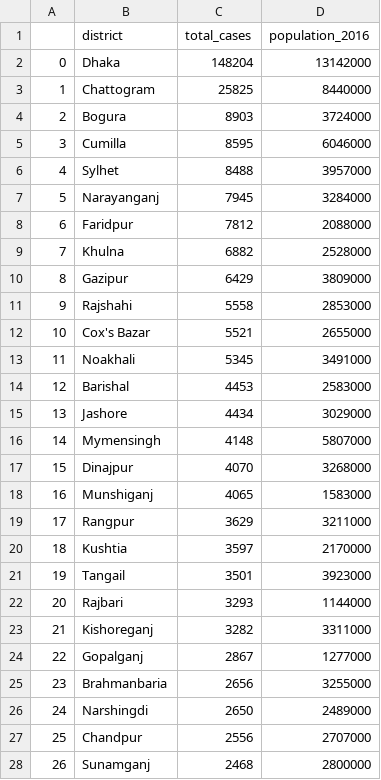
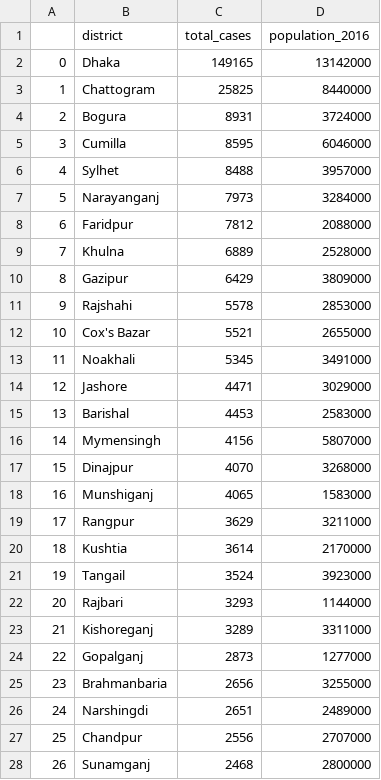
Before and after one commit to rezw4n/Bangladesh_Covid-19_Cases, a CSV file: Data/cases_including_pop_data.csv, drawn as a sheet; only a part is shown; the diff covers the shown part only.

```diff
--- a/Data/cases_including_pop_data.csv
+++ b/Data/cases_including_pop_data.csv
@@ -1,17 +1,17 @@
 ,district,total_cases,population_2016
-0,Dhaka,148204,13142000
+0,Dhaka,149165,13142000
 1,Chattogram,25825,8440000
-2,Bogura,8903,3724000
+2,Bogura,8931,3724000
 3,Cumilla,8595,6046000
 4,Sylhet,8488,3957000
-5,Narayanganj,7945,3284000
+5,Narayanganj,7973,3284000
 6,Faridpur,7812,2088000
-7,Khulna,6882,2528000
+7,Khulna,6889,2528000
 8,Gazipur,6429,3809000
-9,Rajshahi,5558,2853000
+9,Rajshahi,5578,2853000
 10,Cox's Bazar,5521,2655000
 11,Noakhali,5345,3491000
-12,Barishal,4453,2583000
-13,Jashore,4434,3029000
-14,Mymensingh,4148,5807000
+12,Jashore,4471,3029000
+13,Barishal,4453,2583000
+14,Mymensingh,4156,5807000
 15,Dinajpur,4070,3268000
@@ -19,9 +19,9 @@
 17,Rangpur,3629,3211000
-18,Kushtia,3597,2170000
-19,Tangail,3501,3923000
+18,Kushtia,3614,2170000
+19,Tangail,3524,3923000
 20,Rajbari,3293,1144000
-21,Kishoreganj,3282,3311000
-22,Gopalganj,2867,1277000
+21,Kishoreganj,3289,3311000
+22,Gopalganj,2873,1277000
 23,Brahmanbaria,2656,3255000
-24,Narshingdi,2650,2489000
+24,Narshingdi,2651,2489000
 25,Chandpur,2556,2707000
```
Also changed, not shown: 13 edited cells elsewhere in this file, Data/bd_daily_cases.csv, Data/district_cases.csv, 3 other files.
